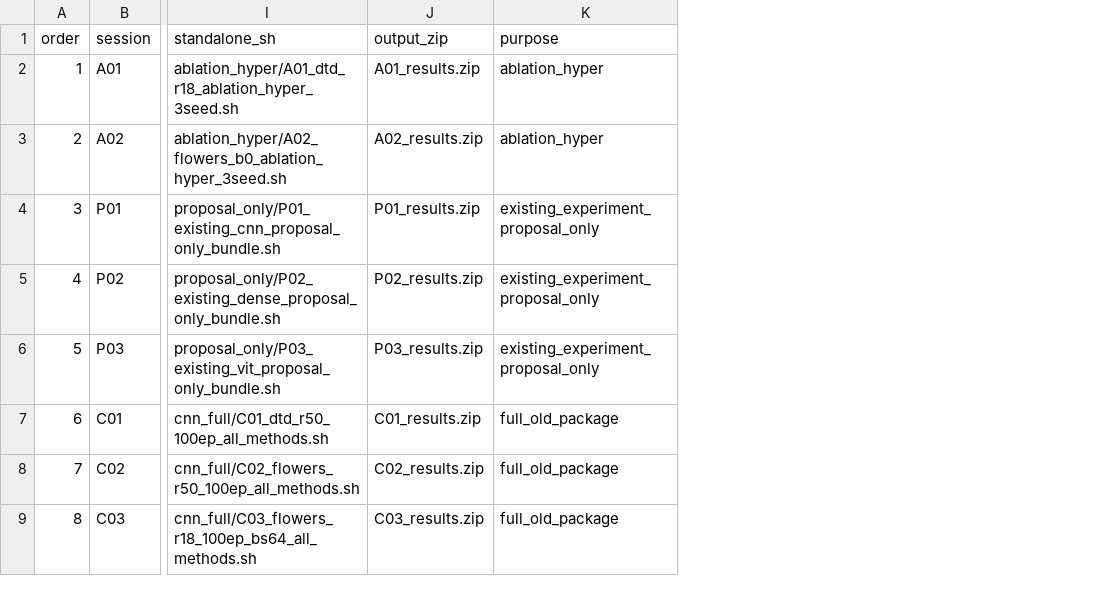
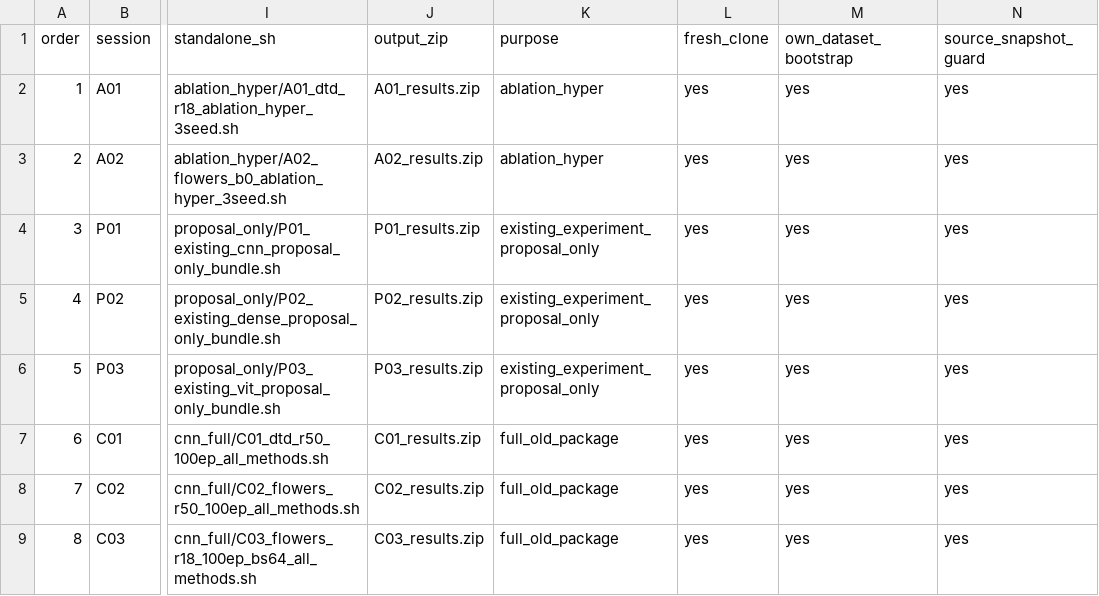
Before and after one commit to tydeptrai21042004/thankthecoorp, a CSV file: RUN_ORDER.csv, drawn as a sheet; only a part is shown, gaps mark what is left out; the diff names each change by its address in the sheet, - before the commit and + after, or states it on an @@ line.

```diff
--- a/RUN_ORDER.csv
+++ b/RUN_ORDER.csv
+column L (fresh_clone), rows 2-9: all yes
+column M (own_dataset_bootstrap), rows 2-9: all yes
+column N (source_snapshot_guard), rows 2-9: all yes
```
Also changed, not shown: 28 other files.
